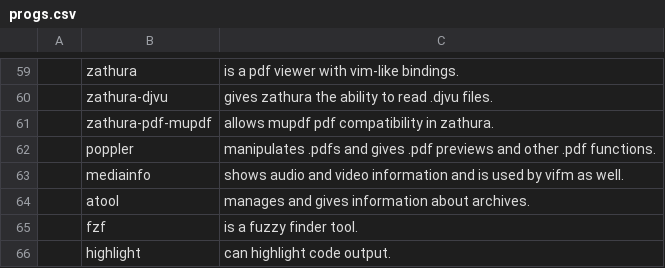
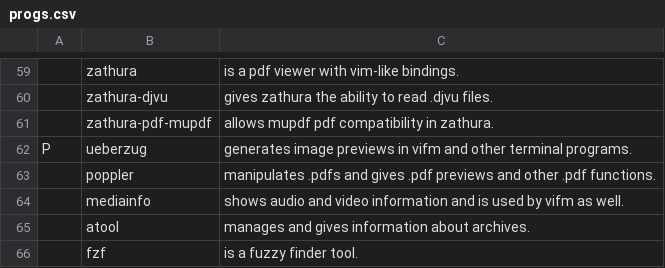
Before and after one commit to lucianonooijen/LARBS, a CSV file: progs.csv, drawn as a sheet; only a part is shown, gaps mark what is left out; the shorter side is filled out with more unchanged rows; the diff names each change by its address in the sheet, - before the commit and + after, or states it on an @@ line.

Commit message:
überzug added

```diff
--- a/progs.csv
+++ b/progs.csv
+row 62: P | ueberzug | generates image previews in vifm and other terminal programs.
```
